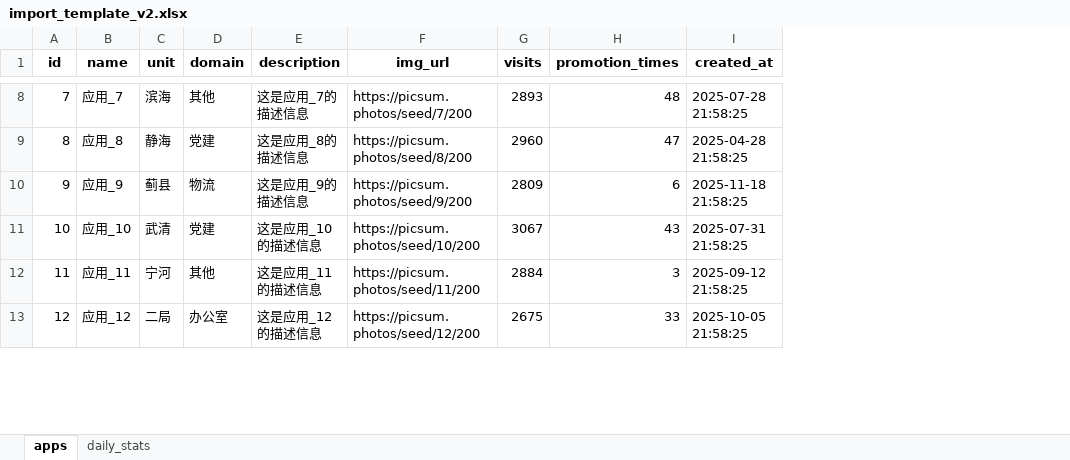
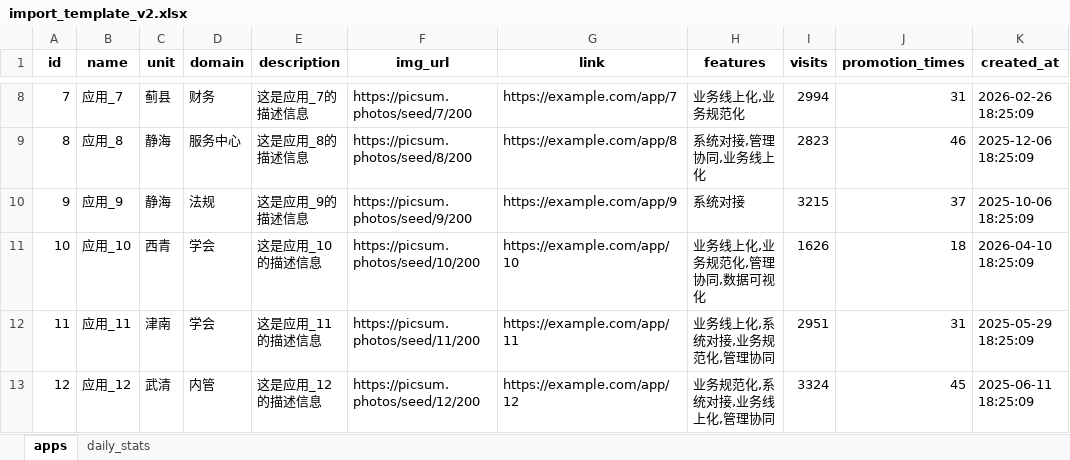
Before and after one commit to zhaohaixiangbobo/data_mall, an Excel workbook: import_template_v2.xlsx, sheet apps, drawn as a sheet; only a part is shown, gaps mark what is left out; values as stored, in another font and other column widths than the file's, no borders; addresses are those after the commit; the diff covers the shown part only; the diff names each change by its address in the sheet, - before the commit and + after, or states it on an @@ line.

```diff
--- a/import_template_v2.xlsx (sheet apps)
+++ b/import_template_v2.xlsx (sheet apps)
+column G (link), rows 8-13: https://example.com/app/7 | https://example.com/app/8 | https://example.com/app/9 | https://example.com/app/10 | https://example.com/app/11 | https://example.com/app/12
+column H (features), rows 8-13: 业务线上化,业务规范化 | 系统对接,管理协同,业务线上化 | 系统对接 | 业务线上化,业务规范化,管理协同,数据可视化 | 业务线上化,系统对接,业务规范化,管理协同 | 业务规范化,系统对接,业务线上化,管理协同
-C8 (unit): 滨海
+C8 (unit): 蓟县
-D8 (domain): 其他
+D8 (domain): 财务
-I8 (visits): 2893
+I8 (visits): 2994
-J8 (promotion_times): 48
+J8 (promotion_times): 31
-K8 (created_at): 2025-07-28 21:58:25
+K8 (created_at): 2026-02-26 18:25:09
-D9 (domain): 党建
+D9 (domain): 服务中心
-I9 (visits): 2960
+I9 (visits): 2823
-J9 (promotion_times): 47
+J9 (promotion_times): 46
-K9 (created_at): 2025-04-28 21:58:25
+K9 (created_at): 2025-12-06 18:25:09
-C10 (unit): 蓟县
+C10 (unit): 静海
-D10 (domain): 物流
+D10 (domain): 法规
-I10 (visits): 2809
+I10 (visits): 3215
-J10 (promotion_times): 6
+J10 (promotion_times): 37
-K10 (created_at): 2025-11-18 21:58:25
+K10 (created_at): 2025-10-06 18:25:09
-C11 (unit): 武清
+C11 (unit): 西青
-D11 (domain): 党建
+D11 (domain): 学会
-I11 (visits): 3067
+I11 (visits): 1626
-J11 (promotion_times): 43
+J11 (promotion_times): 18
-K11 (created_at): 2025-07-31 21:58:25
+K11 (created_at): 2026-04-10 18:25:09
-C12 (unit): 宁河
+C12 (unit): 津南
-D12 (domain): 其他
+D12 (domain): 学会
-I12 (visits): 2884
+I12 (visits): 2951
-J12 (promotion_times): 3
+J12 (promotion_times): 31
-K12 (created_at): 2025-09-12 21:58:25
+K12 (created_at): 2025-05-29 18:25:09
-C13 (unit): 二局
+C13 (unit): 武清
-D13 (domain): 办公室
+D13 (domain): 内管
-I13 (visits): 2675
+I13 (visits): 3324
-J13 (promotion_times): 33
+J13 (promotion_times): 45
-K13 (created_at): 2025-10-05 21:58:25
+K13 (created_at): 2025-06-11 18:25:09
```
Also changed, not shown: 455 edited cells elsewhere in this sheet, sheet daily_stats, 13 other files.
